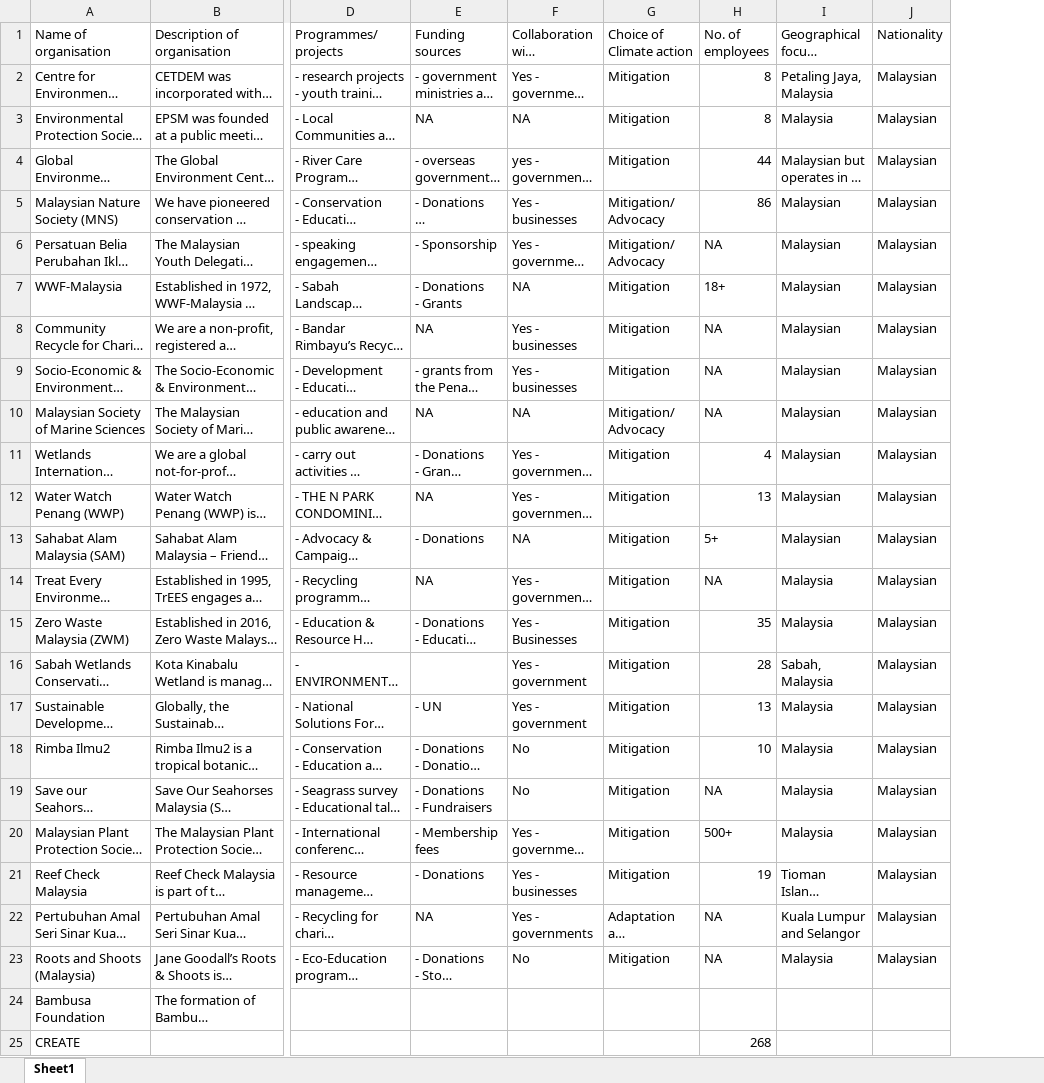
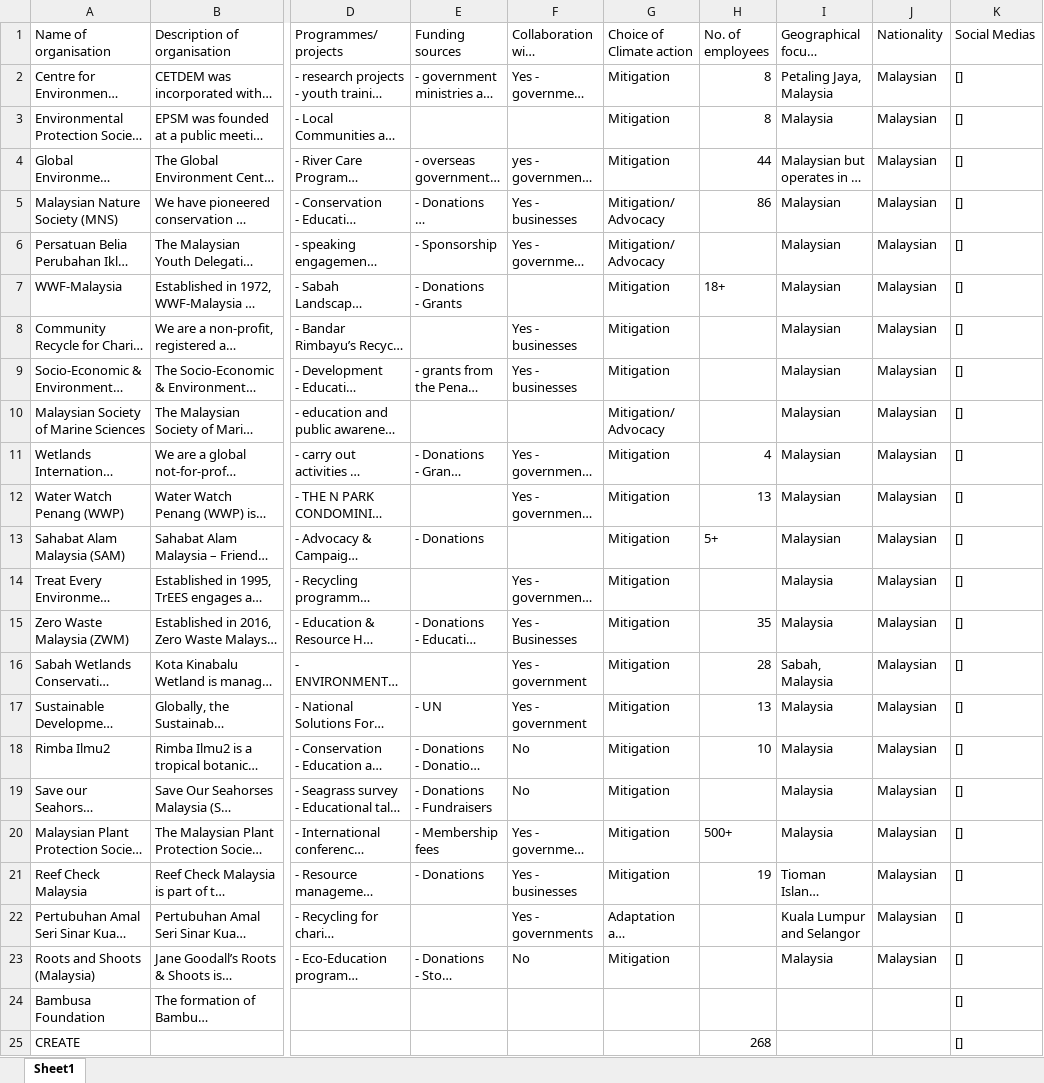
Before and after one commit to YuvBindal/MFT, an Excel workbook: EnvNP_Malaysia.xlsx, sheet Sheet1, drawn as a sheet; only a part is shown, gaps mark what is left out; long unchanged cells end in …; values as stored, in another font and other column widths than the file's, no cell formats; the diff names each change by its address in the sheet, - before the commit and + after, or states it on an @@ line.

Commit message:
Added social Media sites

```diff
--- a/EnvNP_Malaysia.xlsx (sheet Sheet1)
+++ b/EnvNP_Malaysia.xlsx (sheet Sheet1)
+column K (Social Medias), rows 2-25: all []
-E3 (Funding sources): NA
+E3 (Funding sources): (empty)
-F3: NA
+F3: (empty)
-H6 (No. of employees): NA
+H6 (No. of employees): (empty)
-F7: NA
+F7: (empty)
-E8 (Funding sources): NA
+E8 (Funding sources): (empty)
-H8:H10 (No. of employees): NA
+H8:H10 (No. of employees): (empty)
-E10 (Funding sources): NA
+E10 (Funding sources): (empty)
-F10: NA
+F10: (empty)
-E12 (Funding sources): NA
+E12 (Funding sources): (empty)
-F13: NA
+F13: (empty)
-E14 (Funding sources): NA
+E14 (Funding sources): (empty)
-H14 (No. of employees): NA
+H14 (No. of employees): (empty)
-H19 (No. of employees): NA
+H19 (No. of employees): (empty)
-E22 (Funding sources): NA
+E22 (Funding sources): (empty)
-H22:H23 (No. of employees): NA
+H22:H23 (No. of employees): (empty)
```
Also changed, not shown: cell formats, formulas that keep their value, EnvNP_Cambodia.xlsx, EnvNP_Indonesia.xlsx, 7 other files.
